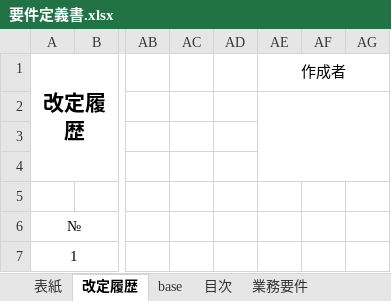
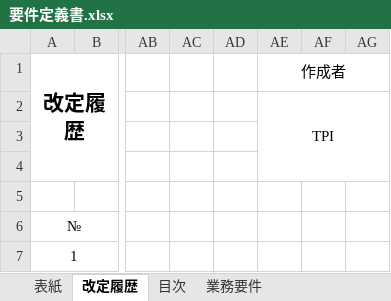
Before and after one commit to zaimuVB/zaimu, an Excel workbook: Doc/1.SA/要件定義書.xlsx, sheet 改定履歴, drawn as a sheet; only a part is shown, gaps mark what is left out; values as stored, in another font and other column widths than the file's, no borders; the diff names each change by its address in the sheet, - before the commit and + after, or states it on an @@ line.

```diff
--- a/Doc/1.SA/要件定義書.xlsx (sheet 改定履歴)
+++ b/Doc/1.SA/要件定義書.xlsx (sheet 改定履歴)
-sheet tab: base
-AE2 (作成者): (empty)
+AE2 (作成者): TPI
```
Also changed, not shown: sheet 表紙, sheet 業務要件, charts or pictures.
